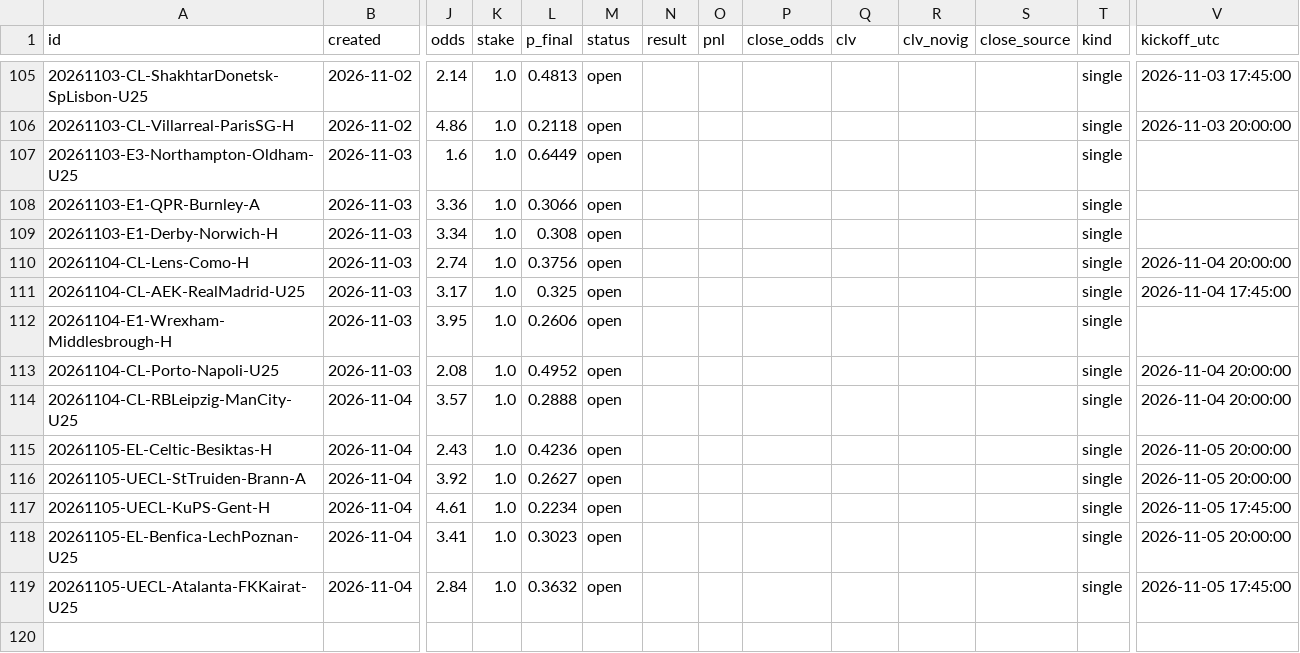
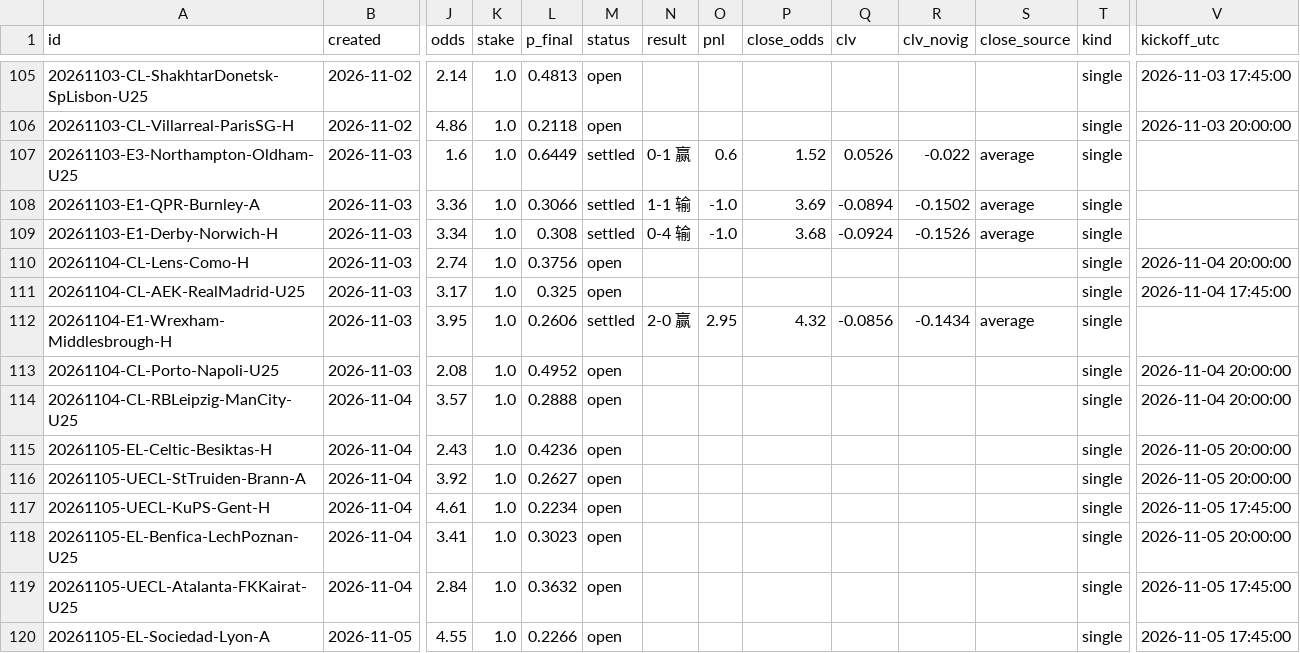
Before and after one commit to PingdaShen/tipico-analysis-bot, a CSV file: bets/paper_ledger.csv, drawn as a sheet; only a part is shown, gaps mark what is left out; rows hold the shown columns only; the diff names each change by its address in the sheet, - before the commit and + after, or states it on an @@ line.

```diff
--- a/bets/paper_ledger.csv
+++ b/bets/paper_ledger.csv
-M107:M109 (status): open
+M107:M109 (status): settled
-N107 (result): (empty)
+N107 (result): 0-1 赢
-O107 (pnl): (empty)
+O107 (pnl): 0.6
-P107 (close_odds): (empty)
+P107 (close_odds): 1.52
-Q107 (clv): (empty)
+Q107 (clv): 0.0526
-R107 (clv_novig): (empty)
+R107 (clv_novig): -0.022
-S107:S109 (close_source): (empty)
+S107:S109 (close_source): average
-N108 (result): (empty)
+N108 (result): 1-1 输
-O108:O109 (pnl): (empty)
+O108:O109 (pnl): -1.0
-P108 (close_odds): (empty)
+P108 (close_odds): 3.69
-Q108 (clv): (empty)
+Q108 (clv): -0.0894
-R108 (clv_novig): (empty)
+R108 (clv_novig): -0.1502
-N109 (result): (empty)
+N109 (result): 0-4 输
-P109 (close_odds): (empty)
+P109 (close_odds): 3.68
-Q109 (clv): (empty)
+Q109 (clv): -0.0924
-R109 (clv_novig): (empty)
+R109 (clv_novig): -0.1526
-M112 (status): open
+M112 (status): settled
-N112 (result): (empty)
+N112 (result): 2-0 赢
-O112 (pnl): (empty)
+O112 (pnl): 2.95
-P112 (close_odds): (empty)
+P112 (close_odds): 4.32
-Q112 (clv): (empty)
+Q112 (clv): -0.0856
-R112 (clv_novig): (empty)
+R112 (clv_novig): -0.1434
-S112 (close_source): (empty)
+S112 (close_source): average
+row 120: 20261105-EL-Sociedad-Lyon-A | 2026-11-05 | 4.55 | 1.0 | 0.2266 | open |  |  |  |  |  |  | single | 2026-11-05 17:45:00
```
Also changed, not shown: 4 other files.
